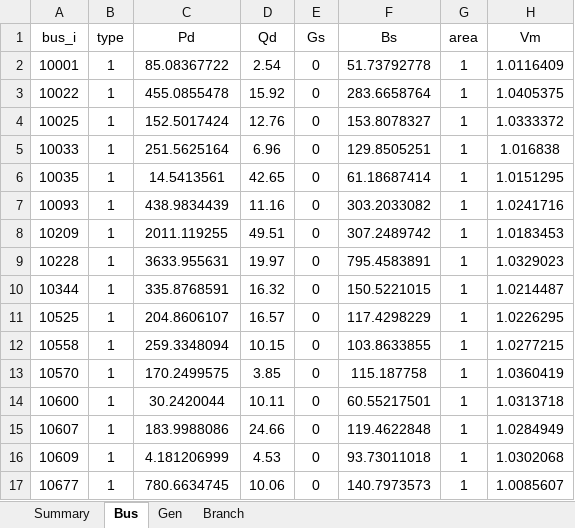
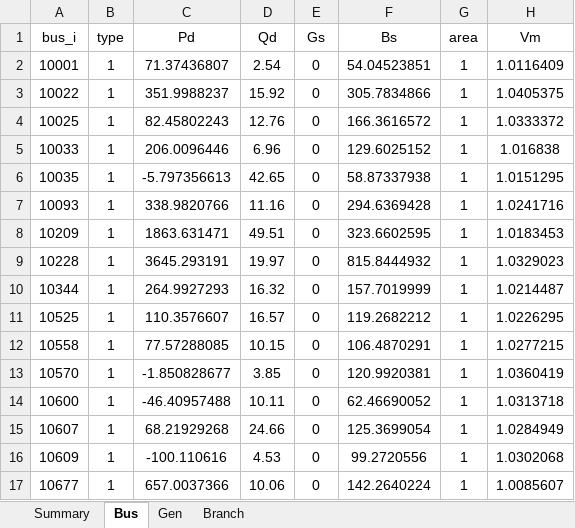
Before and after one commit to romulus97/IM3-GO-WEST, an Excel workbook: Open_topology/WECC/Results_Excluded_Nodes_225.xlsx, sheet Bus, drawn as a sheet; only a part is shown; values as stored, in another font and other column widths than the file's, no borders; the diff covers the shown part only; the diff names each change by its address in the sheet, - before the commit and + after, or states it on an @@ line.

```diff
--- a/Open_topology/WECC/Results_Excluded_Nodes_225.xlsx (sheet Bus)
+++ b/Open_topology/WECC/Results_Excluded_Nodes_225.xlsx (sheet Bus)
-C2 (Pd): 85.08367722
+C2 (Pd): 71.37436807
-F2 (Bs): 51.73792778
+F2 (Bs): 54.04523851
-C3 (Pd): 455.0855478
+C3 (Pd): 351.9988237
-F3 (Bs): 283.6658764
+F3 (Bs): 305.7834866
-C4 (Pd): 152.5017424
+C4 (Pd): 82.45802243
-F4 (Bs): 153.8078327
+F4 (Bs): 166.3616572
-C5 (Pd): 251.5625164
+C5 (Pd): 206.0096446
-F5 (Bs): 129.8505251
+F5 (Bs): 129.6025152
-C6 (Pd): 14.5413561
+C6 (Pd): -5.797356613
-F6 (Bs): 61.18687414
+F6 (Bs): 58.87337938
-C7 (Pd): 438.9834439
+C7 (Pd): 338.9820766
-F7 (Bs): 303.2033082
+F7 (Bs): 294.6369428
-C8 (Pd): 2011.119255
+C8 (Pd): 1863.631471
-F8 (Bs): 307.2489742
+F8 (Bs): 323.6602595
-C9 (Pd): 3633.955631
+C9 (Pd): 3645.293191
-F9 (Bs): 795.4583891
+F9 (Bs): 815.8444932
-C10 (Pd): 335.8768591
+C10 (Pd): 264.9927293
-F10 (Bs): 150.5221015
+F10 (Bs): 157.7019999
-C11 (Pd): 204.8606107
+C11 (Pd): 110.3576607
-F11 (Bs): 117.4298229
+F11 (Bs): 119.2682212
-C12 (Pd): 259.3348094
+C12 (Pd): 77.57288085
-F12 (Bs): 103.8633855
+F12 (Bs): 106.4870291
-C13 (Pd): 170.2499575
+C13 (Pd): -1.850828677
-F13 (Bs): 115.187758
+F13 (Bs): 120.9920381
-C14 (Pd): 30.2420044
+C14 (Pd): -46.40957488
-F14 (Bs): 60.55217501
+F14 (Bs): 62.46690052
-C15 (Pd): 183.9988086
+C15 (Pd): 68.21929268
-F15 (Bs): 119.4622848
+F15 (Bs): 125.3699054
-C16 (Pd): 4.181206999
+C16 (Pd): -100.110616
-F16 (Bs): 93.73011018
+F16 (Bs): 99.2720556
-C17 (Pd): 780.6634745
+C17 (Pd): 657.0037366
-F17 (Bs): 140.7973573
+F17 (Bs): 142.2640224
```
Also changed, not shown: 13 added rows, 13 removed rows and 545 edited cells elsewhere in this sheet, sheet Branch, sheet Gen, sheet Summary, Open_topology/WECC/Results_Excluded_Nodes_200.xlsx, Open_topology/WECC/Results_Excluded_Nodes_250.xlsx, 33 other files.
